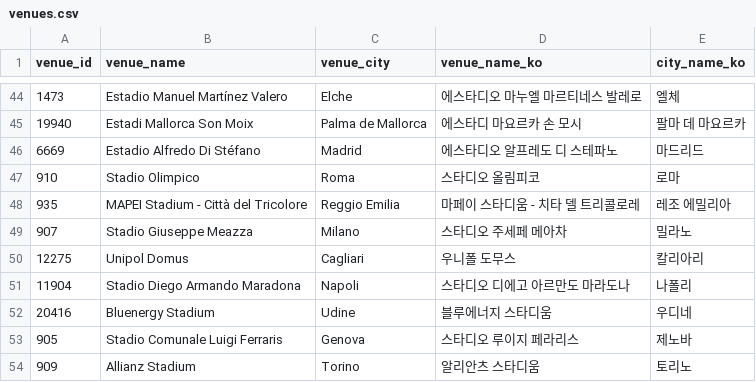
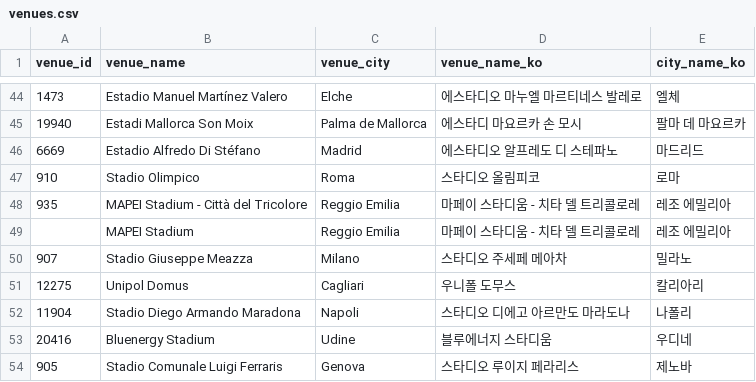
Before and after one commit to bgh1234554/football-obs-backend, a CSV file: src/main/resources/data/venues.csv, drawn as a sheet; only a part is shown, gaps mark what is left out; the shorter side is filled out with more unchanged rows.

```diff
--- a/src/main/resources/data/venues.csv
+++ b/src/main/resources/data/venues.csv
@@ -48,2 +48,3 @@ venue_id,venue_name,venue_city,venue_name_ko,city_name_ko
 935,MAPEI Stadium - Città del Tricolore,Reggio Emilia,마페이 스타디움 - 치타 델 트리콜로레,레조 에밀리아
+,MAPEI Stadium,Reggio Emilia,마페이 스타디움 - 치타 델 트리콜로레,레조 에밀리아
 907,Stadio Giuseppe Meazza,Milano,스타디오 주세페 메아차,밀라노
```
Also changed, not shown: src/main/resources/data/logos.csv, 1 other file.
